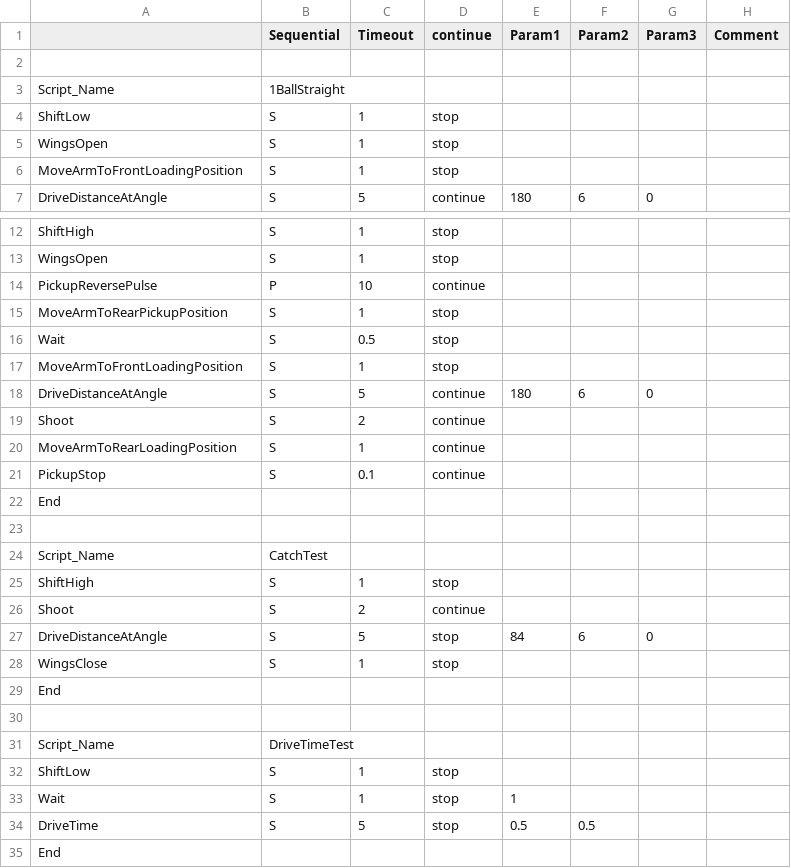
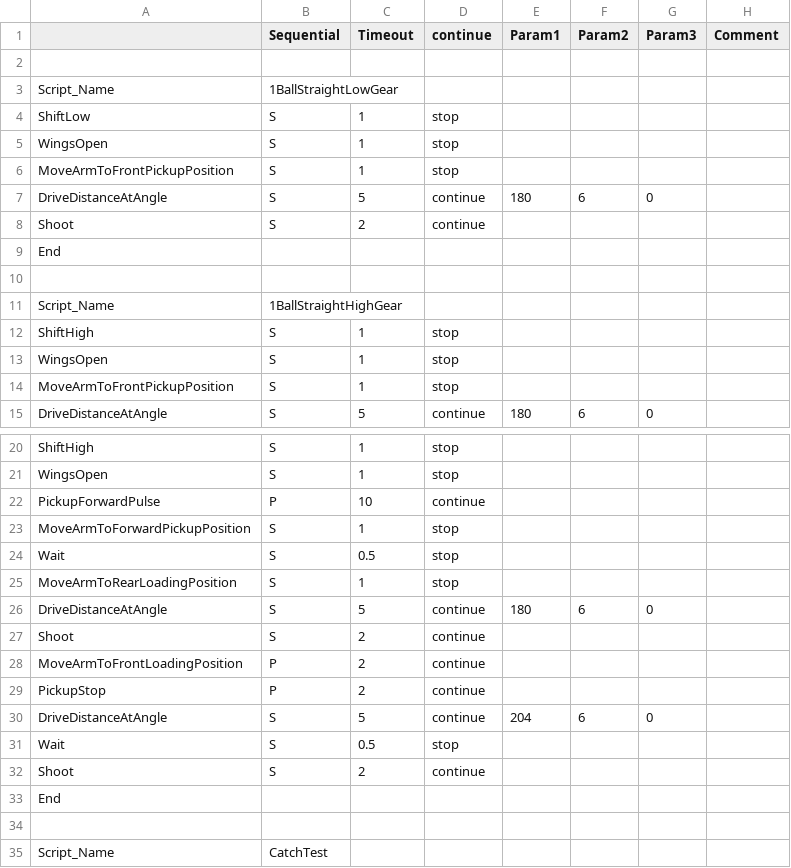
Before and after one commit to Beachbot330/Beachbot2014Java, a CSV file: 2014AutoModesJava.csv, drawn as a sheet; only a part is shown, gaps mark what is left out; the shorter side is filled out with more unchanged rows.

```diff
--- a/2014AutoModesJava.csv
+++ b/2014AutoModesJava.csv
@@ -2,6 +2,14 @@
 ,,,,,,,
-Script_Name,1BallStraight,,,,,,
+Script_Name,1BallStraightLowGear,,,,,,
 ShiftLow,S,1,stop,,,,
 WingsOpen,S,1,stop,,,,
-MoveArmToFrontLoadingPosition,S,1,stop,,,,
+MoveArmToFrontPickupPosition,S,1,stop,,,,
+DriveDistanceAtAngle,S,5,continue,180,6,0,
+Shoot,S,2,continue,,,,
+End,,,,,,,
+,,,,,,,
+Script_Name,1BallStraightHighGear,,,,,,
+ShiftHigh,S,1,stop,,,,
+WingsOpen,S,1,stop,,,,
+MoveArmToFrontPickupPosition,S,1,stop,,,,
 DriveDistanceAtAngle,S,5,continue,180,6,0,
@@ -13,10 +21,13 @@ ShiftHigh,S,1,stop,,,,
 WingsOpen,S,1,stop,,,,
-PickupReversePulse,P,10,continue,,,,
-MoveArmToRearPickupPosition,S,1,stop,,,,
+PickupForwardPulse,P,10,continue,,,,
+MoveArmToForwardPickupPosition,S,1,stop,,,,
 Wait,S,0.5,stop,,,,
-MoveArmToFrontLoadingPosition,S,1,stop,,,,
+MoveArmToRearLoadingPosition,S,1,stop,,,,
 DriveDistanceAtAngle,S,5,continue,180,6,0,
 Shoot,S,2,continue,,,,
-MoveArmToRearLoadingPosition,S,1,continue,,,,
-PickupStop,S,0.1,continue,,,,
+MoveArmToFrontLoadingPosition,P,2,continue,,,,
+PickupStop,P,2,continue,,,,
+DriveDistanceAtAngle,S,5,continue,204,6,0,
+Wait,S,0.5,stop,,,,
+Shoot,S,2,continue,,,,
 End,,,,,,,
```
Also changed, not shown: 2 other files.
